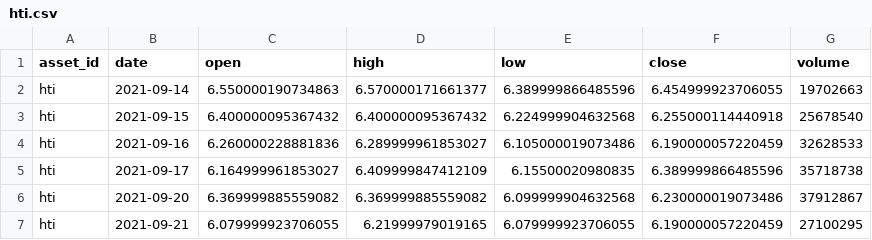
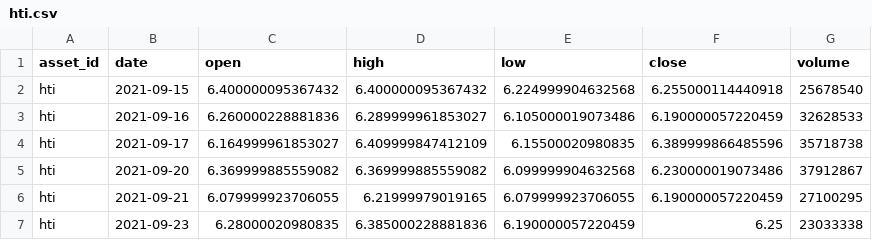
Before and after one commit to JunyiWu97/cross-asset-structure-monitor, a CSV file: data/history_public/hti.csv, drawn as a sheet; only a part is shown; the shorter side is filled out with more unchanged rows.

```diff
--- a/data/history_public/hti.csv
+++ b/data/history_public/hti.csv
@@ -1,3 +1,2 @@
 asset_id,date,open,high,low,close,volume
-hti,2021-09-14,6.550000190734863,6.570000171661377,6.389999866485596,6.454999923706055,19702663
 hti,2021-09-15,6.400000095367432,6.400000095367432,6.224999904632568,6.255000114440918,25678540
```
Also changed, not shown: data/history_public/al.csv, data/history_public/btc.csv, 23 other files.
